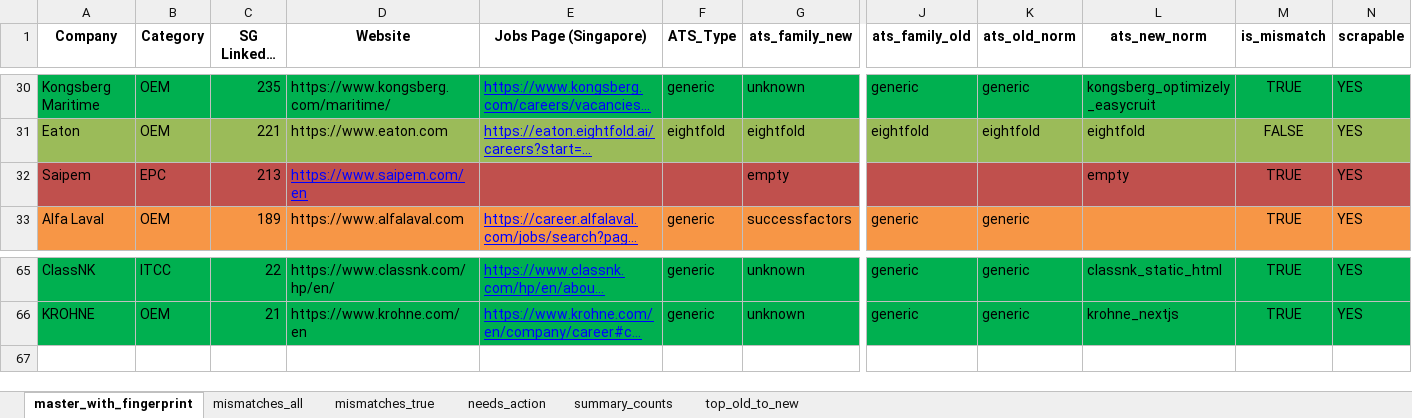
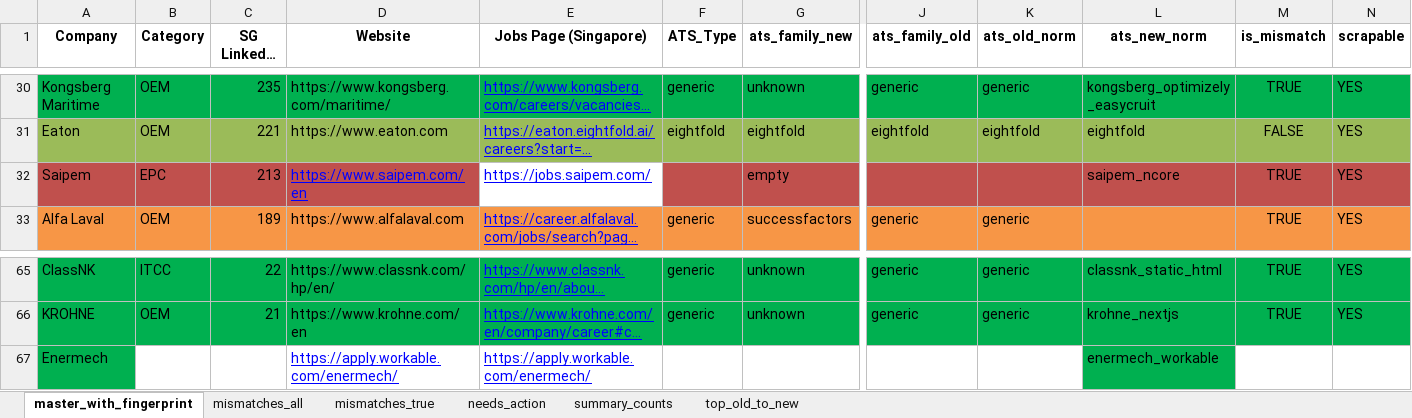
Before and after one commit to Ali-Riza/singapore-ats-scraping, an Excel workbook: data/input/master_companies_with_fingerprint.xlsx, sheet master_with_fingerprint, drawn as a sheet; only a part is shown, gaps mark what is left out; long unchanged cells end in …; values as stored, in another font and other column widths than the file's, no borders; rows hold the shown columns only; the diff names each change by its address in the sheet, - before the commit and + after, or states it on an @@ line.

Commit message:
Enermech and Saipem added succesfully

```diff
--- a/data/input/master_companies_with_fingerprint.xlsx (sheet master_with_fingerprint)
+++ b/data/input/master_companies_with_fingerprint.xlsx (sheet master_with_fingerprint)
-E32 (Jobs Page (Singapore)): (empty)
+E32 (Jobs Page (Singapore)): https://jobs.saipem.com/
-E32 fill: #C0504D
+E32 fill: none
-L32 (ats_new_norm): empty
+L32 (ats_new_norm): saipem_ncore
+row 67: Enermech |  |  | https://apply.workable.com/enermech/ | https://apply.workable.com/enermech/ |  |  |  |  | enermech_workable
```
Also changed, not shown: 6 other files.
